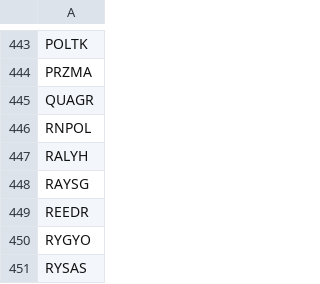
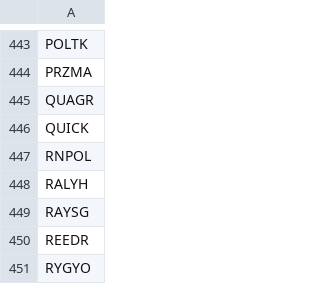
Before and after one commit to ahmetdriveport/temelveri, a CSV file: data/bist_tum.csv, drawn as a sheet; only a part is shown, gaps mark what is left out; the shorter side is filled out with more unchanged rows; the diff names each change by its address in the sheet, - before the commit and + after, or states it on an @@ line.

```diff
--- a/data/bist_tum.csv
+++ b/data/bist_tum.csv
+row 446: QUICK
```
